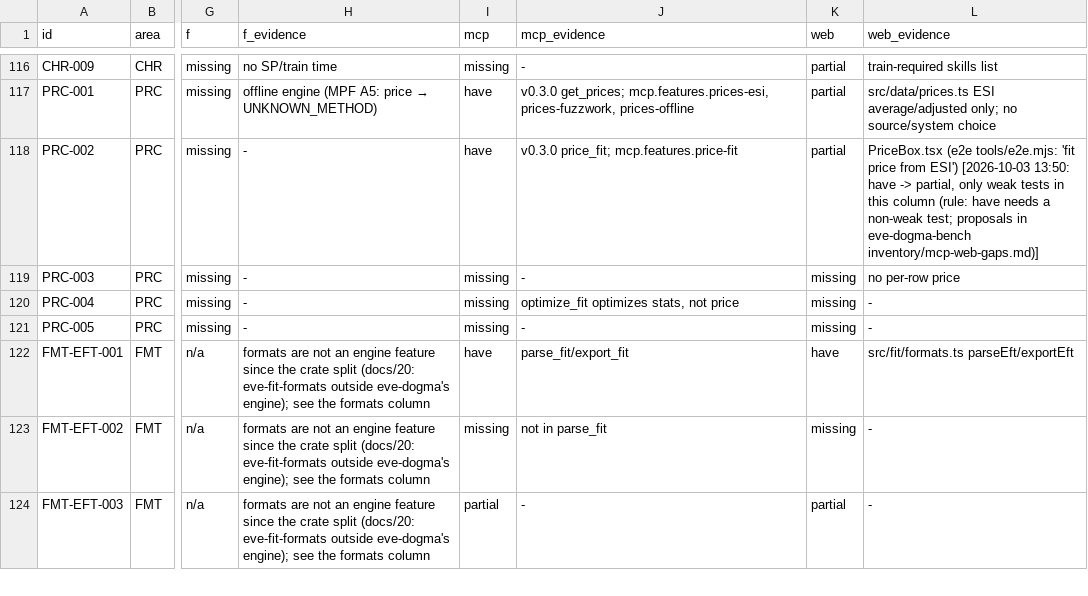
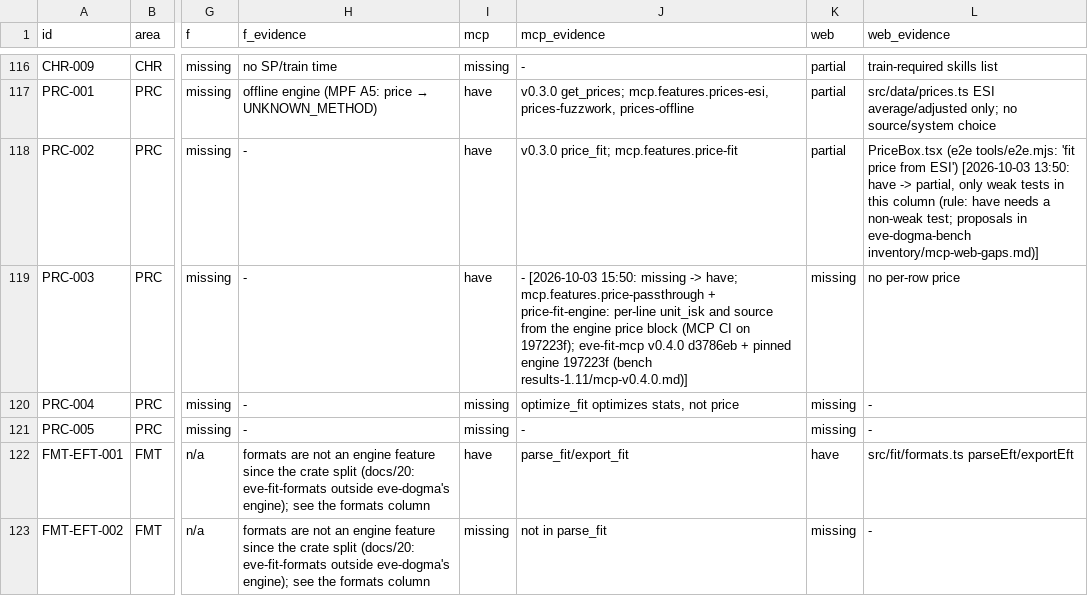
Before and after one commit to EX-CT/eve-fit-docs, a CSV file: docs/19-pyfa-feature-inventory.csv, drawn as a sheet; only a part is shown, gaps mark what is left out; the shorter side is filled out with more unchanged rows; the diff covers the shown part only; the diff names each change by its address in the sheet, - before the commit and + after, or states it on an @@ line.

Commit message:
docs/19: eve-fit-mcp v0.4.0 (+ engine 197223f): mcp -> have for ENG-MISC-004, ENG-CORE-003/006, ENG-MOD-007, ENG-SHIP-006, ENG-DRN-003, ENG-FTR-004, ENG-OFF-006/007, ENG-PROJ-006, PRC-003, UI-STAT-OUT/MIN/BMB, GRF-OPT-001..008; ENG-BATCH-001 mcp missing -> partial; f ENG-BATCH-001/ENG-PRICE-001 partial in the yaml (8bde0ba batch 77/93, price_inject 21/32; pending bench contract update)

```diff
--- a/docs/19-pyfa-feature-inventory.csv
+++ b/docs/19-pyfa-feature-inventory.csv
-I119 (mcp): missing
+I119 (mcp): have
-J119 (mcp_evidence): -
+J119 (mcp_evidence): - [2026-10-03 15:50: missing -> have; mcp.features.price-passthrough + price-fit-engine: per-line unit_isk and source from the engine price block (MCP CI on 197223f); eve-fit-mcp v0.4.0 d3786eb + pinned engine 197223f (bench results-1.11/mcp-v0.4.0.md)]
```
Also changed, not shown: 48 edited cells elsewhere in this file, 2 other files.
